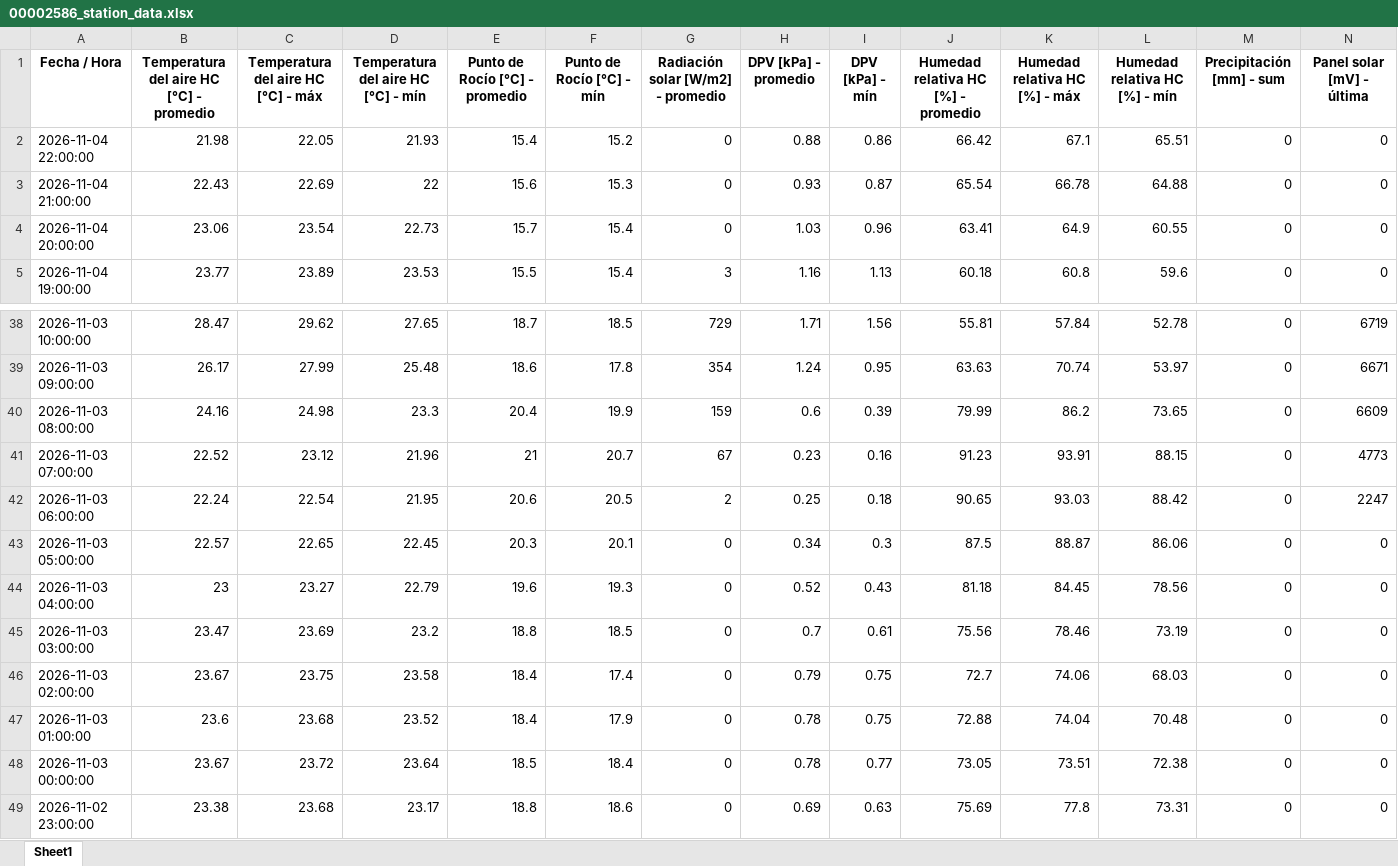
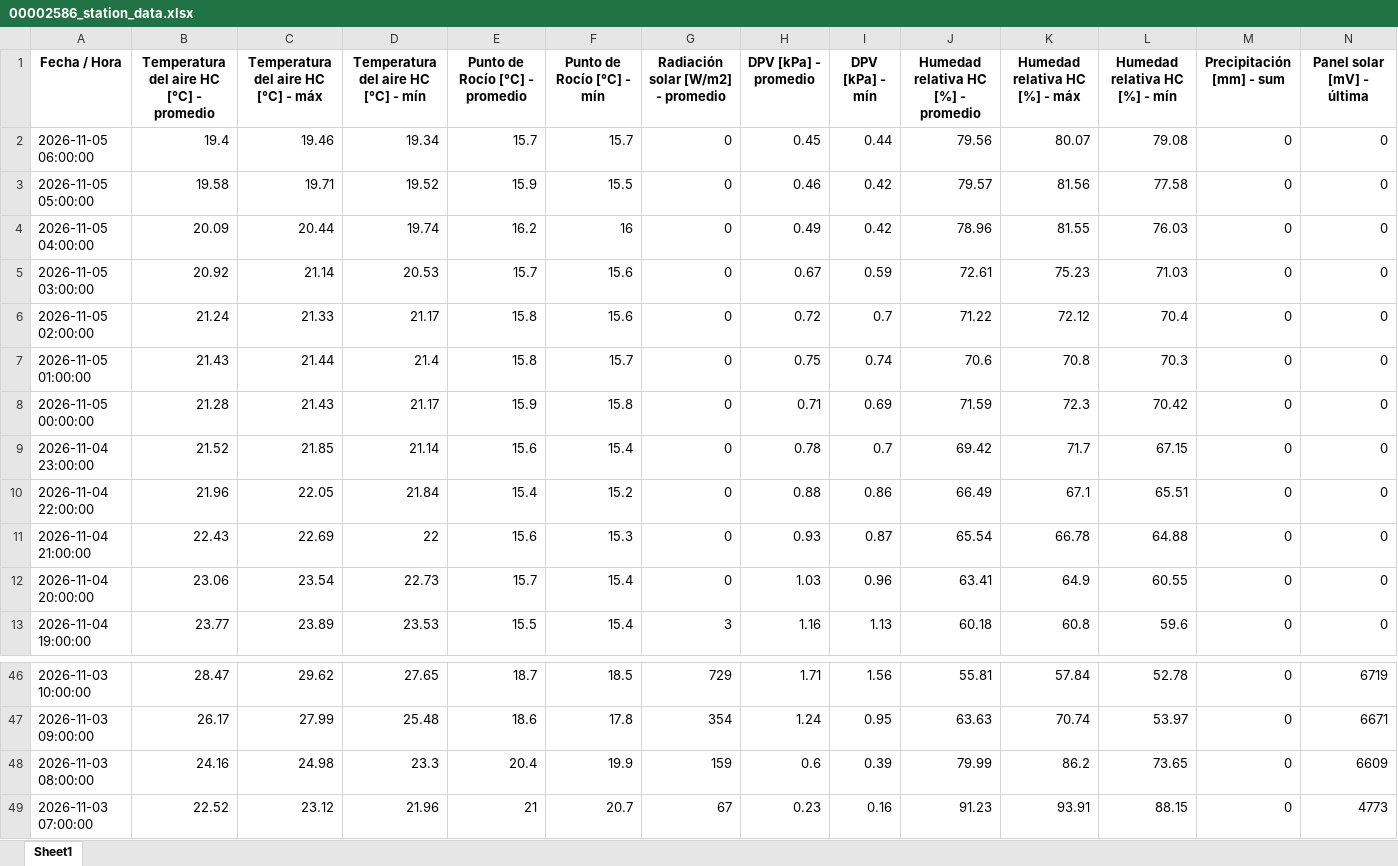
Before and after one commit to intasalta/imetos, an Excel workbook: 00002586_station_data.xlsx, sheet Sheet1, drawn as a sheet; only a part is shown, gaps mark what is left out; values as stored, in another font and other column widths than the file's, no borders; removed rows and columns are numbered as before the commit, all else as after; rows hold the shown columns only; the diff names each change by its address in the sheet, - before the commit and + after, or states it on an @@ line.

```diff
--- a/00002586_station_data.xlsx (sheet Sheet1)
+++ b/00002586_station_data.xlsx (sheet Sheet1)
+row 2: 2026-11-05 06:00:00 | 19.4 | 19.46 | 19.34 | 15.7 | 15.7 | 0 | 0.45 | 0.44 | 79.56 | 80.07 | 79.08 | 0 | 0
+row 3: 2026-11-05 05:00:00 | 19.58 | 19.71 | 19.52 | 15.9 | 15.5 | 0 | 0.46 | 0.42 | 79.57 | 81.56 | 77.58 | 0 | 0
+row 4: 2026-11-05 04:00:00 | 20.09 | 20.44 | 19.74 | 16.2 | 16 | 0 | 0.49 | 0.42 | 78.96 | 81.55 | 76.03 | 0 | 0
+row 5: 2026-11-05 03:00:00 | 20.92 | 21.14 | 20.53 | 15.7 | 15.6 | 0 | 0.67 | 0.59 | 72.61 | 75.23 | 71.03 | 0 | 0
+row 6: 2026-11-05 02:00:00 | 21.24 | 21.33 | 21.17 | 15.8 | 15.6 | 0 | 0.72 | 0.7 | 71.22 | 72.12 | 70.4 | 0 | 0
+row 7: 2026-11-05 01:00:00 | 21.43 | 21.44 | 21.4 | 15.8 | 15.7 | 0 | 0.75 | 0.74 | 70.6 | 70.8 | 70.3 | 0 | 0
+row 8: 2026-11-05 00:00:00 | 21.28 | 21.43 | 21.17 | 15.9 | 15.8 | 0 | 0.71 | 0.69 | 71.59 | 72.3 | 70.42 | 0 | 0
+row 9: 2026-11-04 23:00:00 | 21.52 | 21.85 | 21.14 | 15.6 | 15.4 | 0 | 0.78 | 0.7 | 69.42 | 71.7 | 67.15 | 0 | 0
-B10: 21.98
+B10: 21.96
-D10: 21.93
+D10: 21.84
-J10: 66.42
+J10: 66.49
-row 42: 2026-11-03 06:00:00 | 22.24 | 22.54 | 21.95 | 20.6 | 20.5 | 2 | 0.25 | 0.18 | 90.65 | 93.03 | 88.42 | 0 | 2247
-row 43: 2026-11-03 05:00:00 | 22.57 | 22.65 | 22.45 | 20.3 | 20.1 | 0 | 0.34 | 0.3 | 87.5 | 88.87 | 86.06 | 0 | 0
-row 44: 2026-11-03 04:00:00 | 23 | 23.27 | 22.79 | 19.6 | 19.3 | 0 | 0.52 | 0.43 | 81.18 | 84.45 | 78.56 | 0 | 0
-row 45: 2026-11-03 03:00:00 | 23.47 | 23.69 | 23.2 | 18.8 | 18.5 | 0 | 0.7 | 0.61 | 75.56 | 78.46 | 73.19 | 0 | 0
-row 46: 2026-11-03 02:00:00 | 23.67 | 23.75 | 23.58 | 18.4 | 17.4 | 0 | 0.79 | 0.75 | 72.7 | 74.06 | 68.03 | 0 | 0
-row 47: 2026-11-03 01:00:00 | 23.6 | 23.68 | 23.52 | 18.4 | 17.9 | 0 | 0.78 | 0.75 | 72.88 | 74.04 | 70.48 | 0 | 0
-row 48: 2026-11-03 00:00:00 | 23.67 | 23.72 | 23.64 | 18.5 | 18.4 | 0 | 0.78 | 0.77 | 73.05 | 73.51 | 72.38 | 0 | 0
-row 49: 2026-11-02 23:00:00 | 23.38 | 23.68 | 23.17 | 18.8 | 18.6 | 0 | 0.69 | 0.63 | 75.69 | 77.8 | 73.31 | 0 | 0
```
Also changed, not shown: 00002646_station_data.xlsx, 4 other files.
